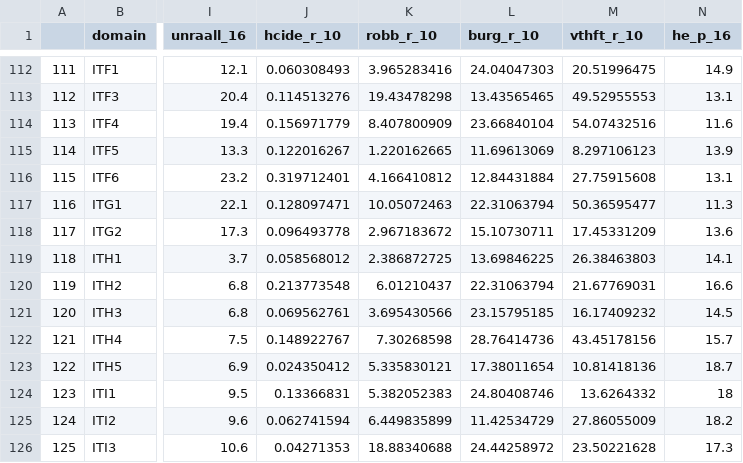
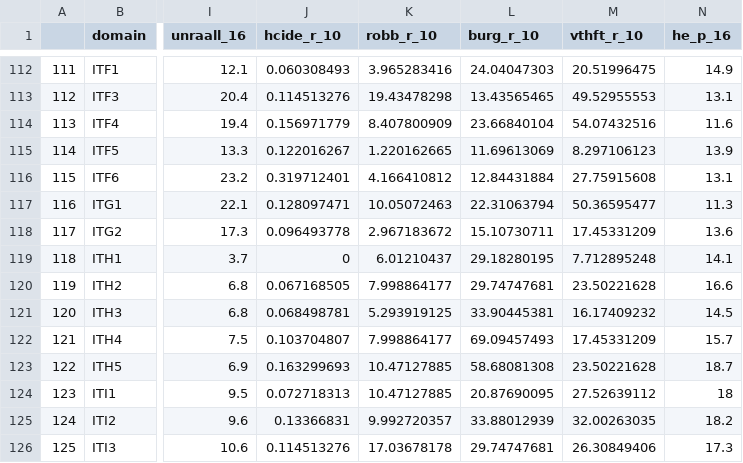
Before and after one commit to davidbuilgil/SAE_chapter, a CSV file: data/covs_imp.csv, drawn as a sheet; only a part is shown, gaps mark what is left out; the diff covers the shown part only; the diff names each change by its address in the sheet, - before the commit and + after, or states it on an @@ line.

```diff
--- a/data/covs_imp.csv
+++ b/data/covs_imp.csv
-J119 (hcide_r_10): 0.058568012
+J119 (hcide_r_10): 0
-K119 (robb_r_10): 2.386872725
+K119 (robb_r_10): 6.01210437
-L119 (burg_r_10): 13.69846225
+L119 (burg_r_10): 29.18280195
-M119 (vthft_r_10): 26.38463803
+M119 (vthft_r_10): 7.712895248
-J120 (hcide_r_10): 0.213773548
+J120 (hcide_r_10): 0.067168505
-K120 (robb_r_10): 6.01210437
+K120 (robb_r_10): 7.998864177
-L120 (burg_r_10): 22.31063794
+L120 (burg_r_10): 29.74747681
-M120 (vthft_r_10): 21.67769031
+M120 (vthft_r_10): 23.50221628
-J121 (hcide_r_10): 0.069562761
+J121 (hcide_r_10): 0.068498781
-K121 (robb_r_10): 3.695430566
+K121 (robb_r_10): 5.293919125
-L121 (burg_r_10): 23.15795185
+L121 (burg_r_10): 33.90445381
-J122 (hcide_r_10): 0.148922767
+J122 (hcide_r_10): 0.103704807
-K122 (robb_r_10): 7.30268598
+K122 (robb_r_10): 7.998864177
-L122 (burg_r_10): 28.76414736
+L122 (burg_r_10): 69.09457493
-M122 (vthft_r_10): 43.45178156
+M122 (vthft_r_10): 17.45331209
-J123 (hcide_r_10): 0.024350412
+J123 (hcide_r_10): 0.163299693
-K123 (robb_r_10): 5.335830121
+K123 (robb_r_10): 10.47127885
-L123 (burg_r_10): 17.38011654
+L123 (burg_r_10): 58.68081308
-M123 (vthft_r_10): 10.81418136
+M123 (vthft_r_10): 23.50221628
-J124 (hcide_r_10): 0.13366831
+J124 (hcide_r_10): 0.072718313
-K124 (robb_r_10): 5.382052383
+K124 (robb_r_10): 10.47127885
-L124 (burg_r_10): 24.80408746
+L124 (burg_r_10): 20.87690095
-M124 (vthft_r_10): 13.6264332
+M124 (vthft_r_10): 27.52639112
-J125 (hcide_r_10): 0.062741594
+J125 (hcide_r_10): 0.13366831
-K125 (robb_r_10): 6.449835899
+K125 (robb_r_10): 9.992720357
-L125 (burg_r_10): 11.42534729
+L125 (burg_r_10): 33.88012939
-M125 (vthft_r_10): 27.86055009
+M125 (vthft_r_10): 32.00263035
-J126 (hcide_r_10): 0.04271353
+J126 (hcide_r_10): 0.114513276
-K126 (robb_r_10): 18.88340688
+K126 (robb_r_10): 17.03678178
-L126 (burg_r_10): 24.44258972
+L126 (burg_r_10): 29.74747681
-M126 (vthft_r_10): 23.50221628
+M126 (vthft_r_10): 26.30849406
```
Also changed, not shown: 130 edited cells elsewhere in this file, data/covs.csv, data/covs_short_imp.csv, 4 other files.
